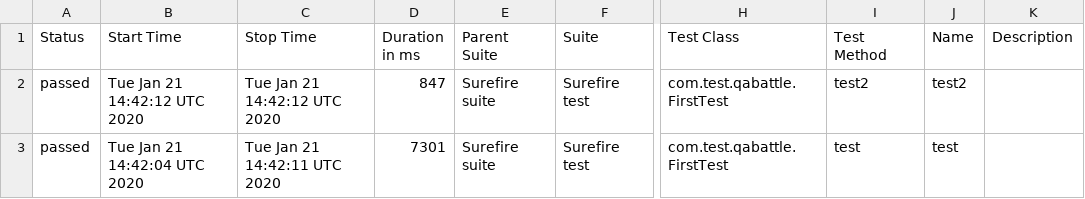
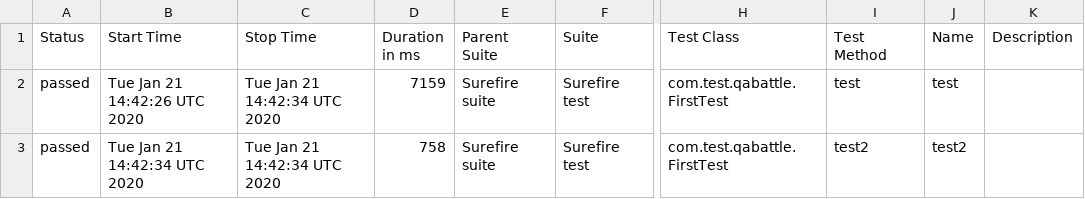
Before and after one commit to DenisKozachok/qabattle-selenide, a CSV file: data/suites.csv, drawn as a sheet; only a part is shown, gaps mark what is left out; the diff names each change by its address in the sheet, - before the commit and + after, or states it on an @@ line.

```diff
--- a/data/suites.csv
+++ b/data/suites.csv
-B2 (Start Time): Tue Jan 21 14:42:12 UTC 2020
+B2 (Start Time): Tue Jan 21 14:42:26 UTC 2020
-C2 (Stop Time): Tue Jan 21 14:42:12 UTC 2020
+C2 (Stop Time): Tue Jan 21 14:42:34 UTC 2020
-D2 (Duration in ms): 847
+D2 (Duration in ms): 7159
-I2 (Test Method): test2
+I2 (Test Method): test
-J2 (Name): test2
+J2 (Name): test
-B3 (Start Time): Tue Jan 21 14:42:04 UTC 2020
+B3 (Start Time): Tue Jan 21 14:42:34 UTC 2020
-C3 (Stop Time): Tue Jan 21 14:42:11 UTC 2020
+C3 (Stop Time): Tue Jan 21 14:42:34 UTC 2020
-D3 (Duration in ms): 7301
+D3 (Duration in ms): 758
-I3 (Test Method): test
+I3 (Test Method): test2
-J3 (Name): test
+J3 (Name): test2
```
Also changed, not shown: 23 other files.
